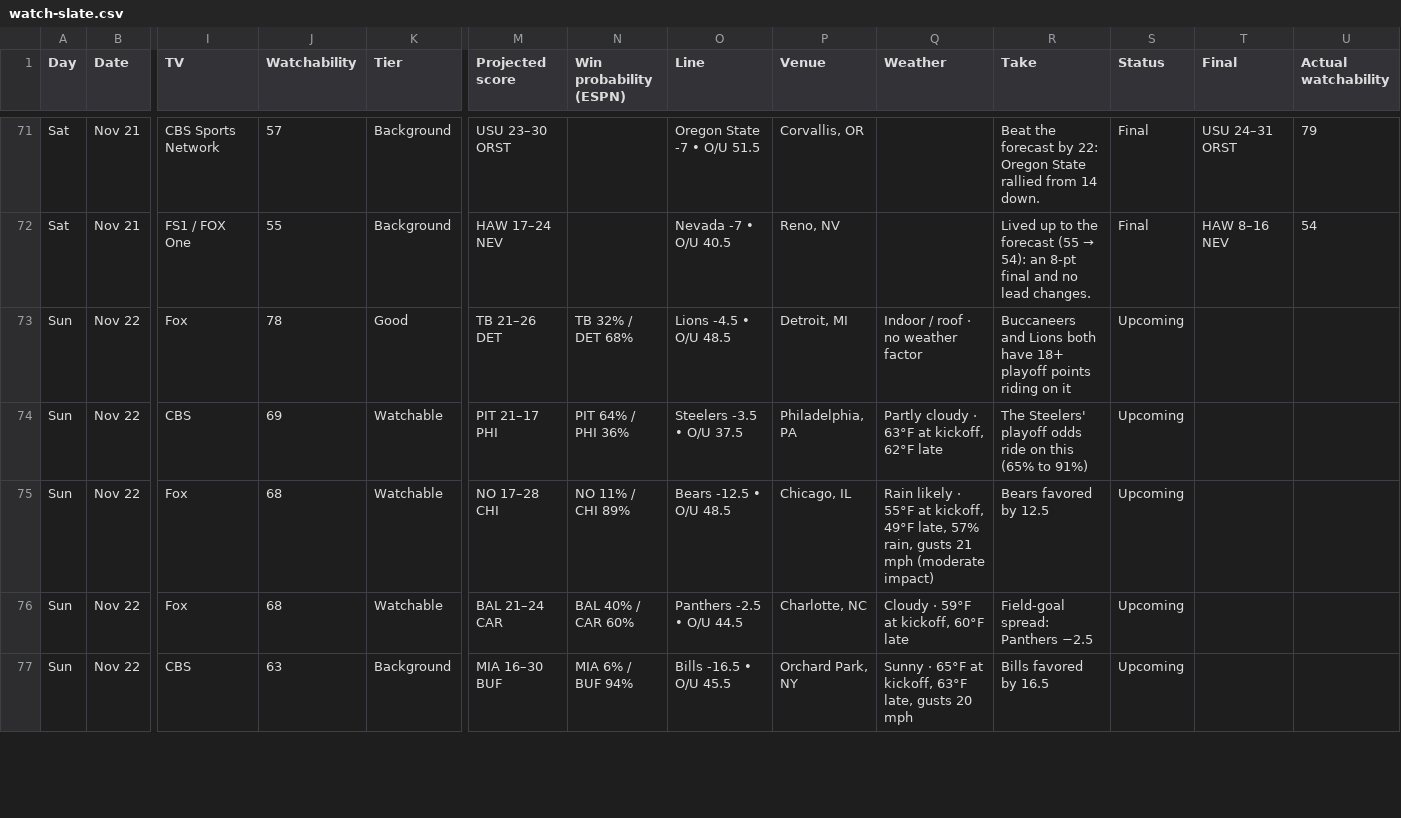
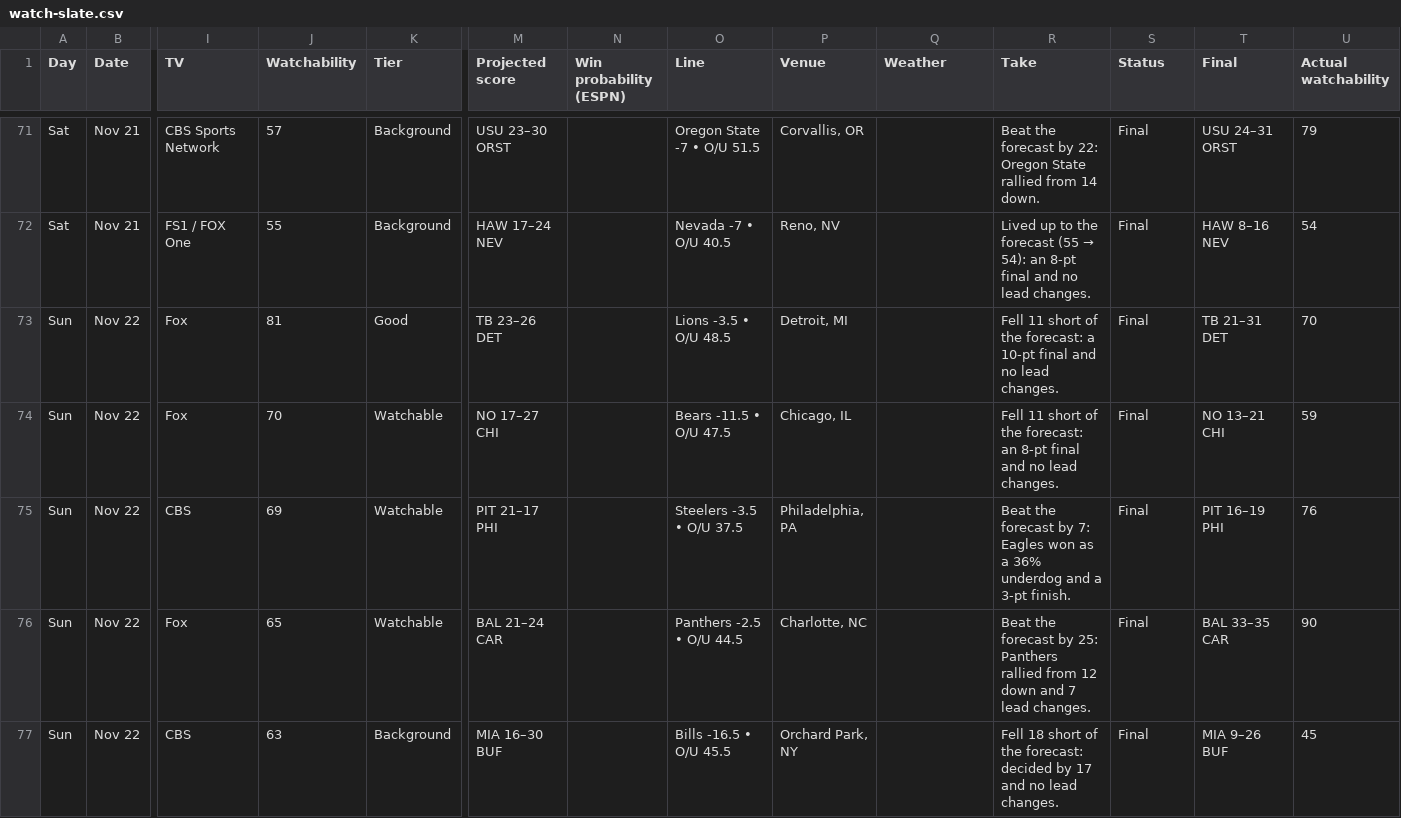
Before and after one commit to denegrijustin/football-watchability, a CSV file: public/exports/watch-slate.csv, drawn as a sheet; only a part is shown, gaps mark what is left out; removed rows and columns are numbered as before the commit, all else as after; rows hold the shown columns only; the diff covers the shown part only; the diff names each change by its address in the sheet, - before the commit and + after, or states it on an @@ line.

```diff
--- a/public/exports/watch-slate.csv
+++ b/public/exports/watch-slate.csv
-J73 (Watchability): 78
+J73 (Watchability): 81
-M73 (Projected score): TB 21–26 DET
+M73 (Projected score): TB 23–26 DET
-N73 (Win probability (ESPN)): TB 32% / DET 68%
+N73 (Win probability (ESPN)): (empty)
-O73 (Line): Lions -4.5 • O/U 48.5
+O73 (Line): Lions -3.5 • O/U 48.5
-Q73 (Weather): Indoor / roof · no weather factor
+Q73 (Weather): (empty)
-R73 (Take): Buccaneers and Lions both have 18+ playoff points riding on it
+R73 (Take): Fell 11 short of the forecast: a 10-pt final and no lead changes.
-S73 (Status): Upcoming
+S73 (Status): Final
-T73 (Final): (empty)
+T73 (Final): TB 21–31 DET
-U73 (Actual watchability): (empty)
+U73 (Actual watchability): 70
+row 74: Sun | Nov 22 | Fox | 70 | Watchable | NO 17–27 CHI |  | Bears -11.5 • O/U 47.5 | Chicago, IL |  | Fell 11 short of the forecast: an 8-pt final and no lead changes. | Final | NO 13–21 CHI | 59
-N75 (Win probability (ESPN)): PIT 64% / PHI 36%
+N75 (Win probability (ESPN)): (empty)
-Q75 (Weather): Partly cloudy · 63°F at kickoff, 62°F late
+Q75 (Weather): (empty)
-R75 (Take): The Steelers' playoff odds ride on this (65% to 91%)
+R75 (Take): Beat the forecast by 7: Eagles won as a 36% underdog and a 3-pt finish.
-S75 (Status): Upcoming
+S75 (Status): Final
-T75 (Final): (empty)
+T75 (Final): PIT 16–19 PHI
-U75 (Actual watchability): (empty)
+U75 (Actual watchability): 76
-row 75: Sun | Nov 22 | Fox | 68 | Watchable | NO 17–28 CHI | NO 11% / CHI 89% | Bears -12.5 • O/U 48.5 | Chicago, IL | Rain likely · 55°F at kickoff, 49°F late, 57% rain, gusts 21 mph (moderate impact) | Bears favored by 12.5 | Upcoming
-J76 (Watchability): 68
+J76 (Watchability): 65
-N76 (Win probability (ESPN)): BAL 40% / CAR 60%
+N76 (Win probability (ESPN)): (empty)
-Q76 (Weather): Cloudy · 59°F at kickoff, 60°F late
+Q76 (Weather): (empty)
-R76 (Take): Field-goal spread: Panthers −2.5
+R76 (Take): Beat the forecast by 25: Panthers rallied from 12 down and 7 lead changes.
-S76:S77 (Status): Upcoming
+S76:S77 (Status): Final
-T76 (Final): (empty)
+T76 (Final): BAL 33–35 CAR
-U76 (Actual watchability): (empty)
+U76 (Actual watchability): 90
-N77 (Win probability (ESPN)): MIA 6% / BUF 94%
+N77 (Win probability (ESPN)): (empty)
-Q77 (Weather): Sunny · 65°F at kickoff, 63°F late, gusts 20 mph
+Q77 (Weather): (empty)
-R77 (Take): Bills favored by 16.5
+R77 (Take): Fell 18 short of the forecast: decided by 17 and no lead changes.
-T77 (Final): (empty)
+T77 (Final): MIA 9–26 BUF
-U77 (Actual watchability): (empty)
+U77 (Actual watchability): 45
```
Also changed, not shown: 26 edited cells elsewhere in this file, 19 other files.
